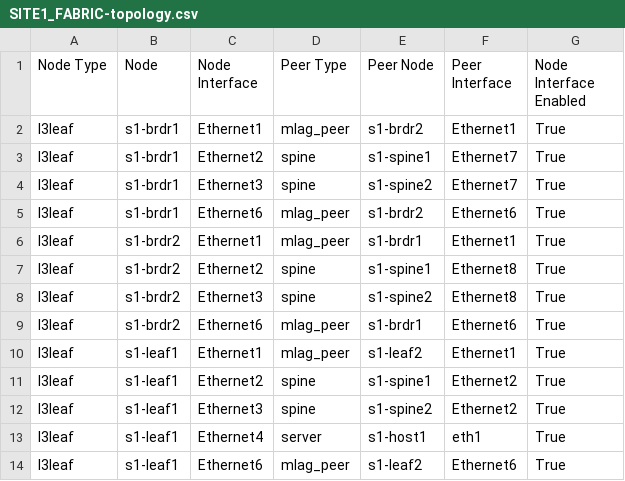
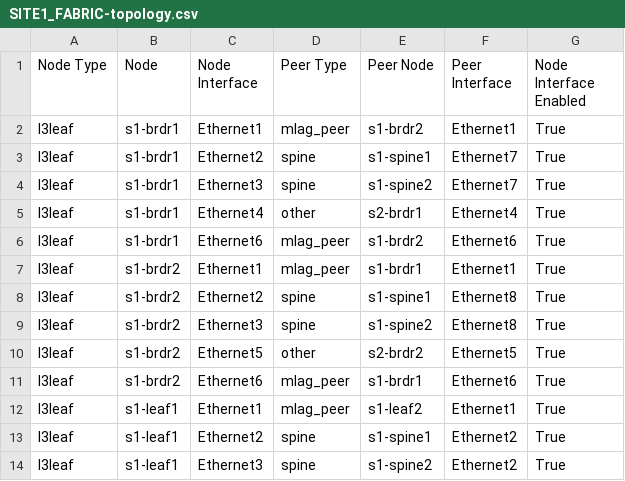
Before and after one commit to marcusmcpeek/ci-workshops-avd, a CSV file: labs/L3LS_EVPN/sites/site_1/documentation/fabric/SITE1_FABRIC-topology.csv, drawn as a sheet; only a part is shown; the shorter side is filled out with more unchanged rows; the diff names each change by its address in the sheet, - before the commit and + after, or states it on an @@ line.

```diff
--- a/labs/L3LS_EVPN/sites/site_1/documentation/fabric/SITE1_FABRIC-topology.csv
+++ b/labs/L3LS_EVPN/sites/site_1/documentation/fabric/SITE1_FABRIC-topology.csv
+row 5: l3leaf | s1-brdr1 | Ethernet4 | other | s2-brdr1 | Ethernet4 | True
+row 10: l3leaf | s1-brdr2 | Ethernet5 | other | s2-brdr2 | Ethernet5 | True
```
Also changed, not shown: labs/L3LS_EVPN/sites/site_2/documentation/fabric/SITE2_FABRIC-topology.csv, 17 other files.
